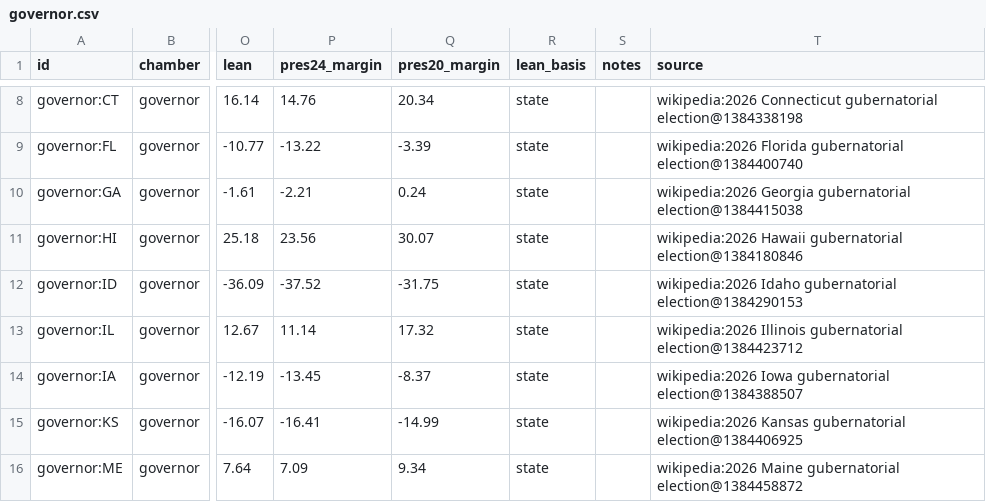
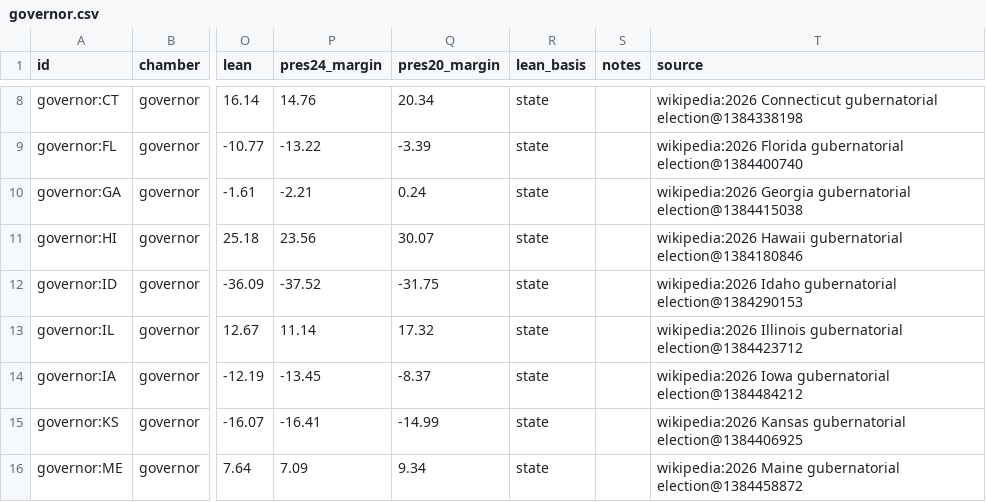
Before and after one commit to KaraZajac/MIDTERMS2026, a CSV file: data/races/governor.csv, drawn as a sheet; only a part is shown, gaps mark what is left out; the diff names each change by its address in the sheet, - before the commit and + after, or states it on an @@ line.

```diff
--- a/data/races/governor.csv
+++ b/data/races/governor.csv
-T14 (source): …Iowa gubernatorial election@1384388507
+T14 (source): …Iowa gubernatorial election@1384484212
```
Also changed, not shown: data/polls/races.csv, data/races/house.csv, 9 other files.
